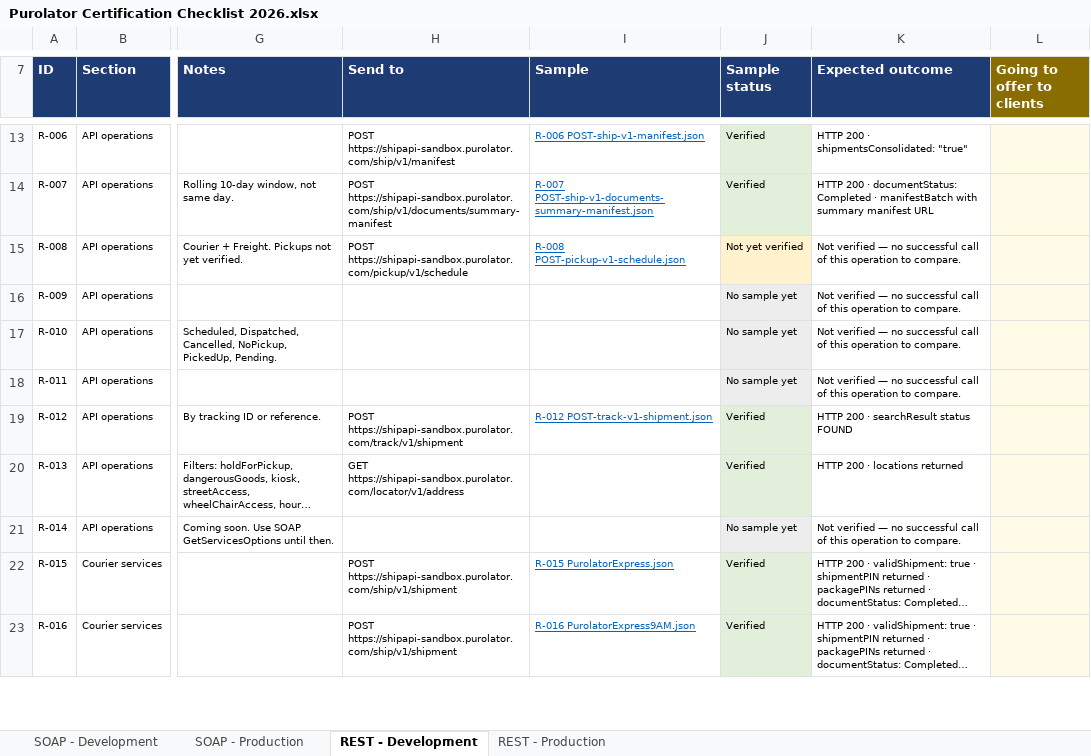
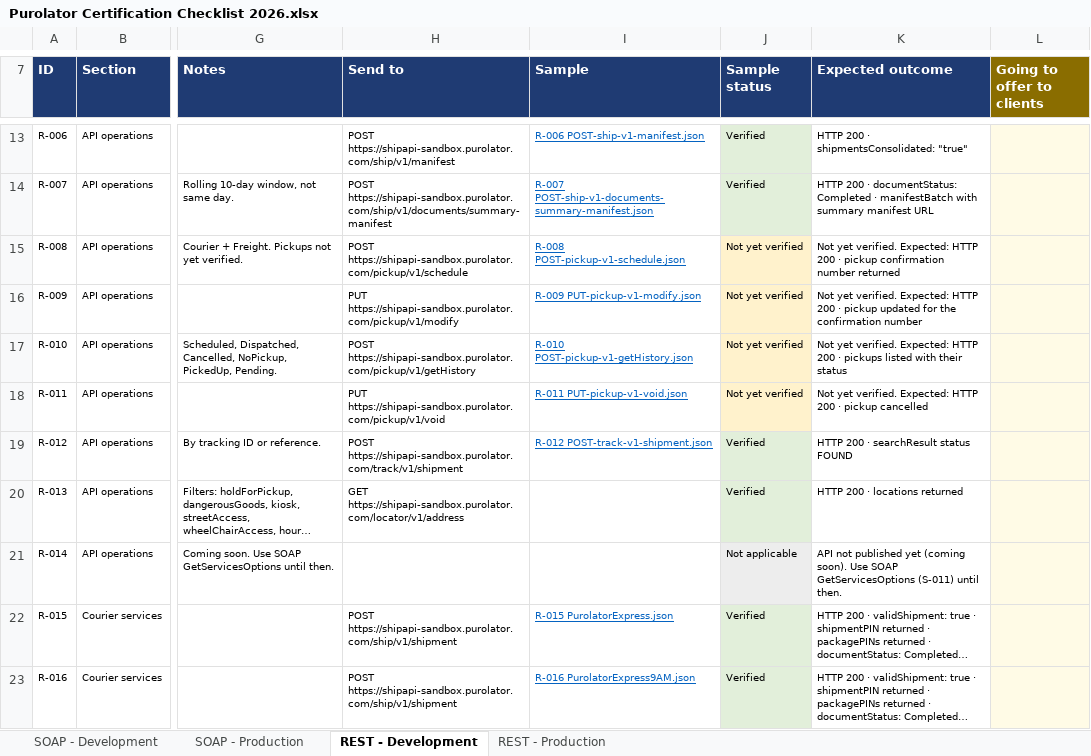
Before and after one commit to sengerr/Purolator_Certification_Testing, an Excel workbook: Purolator Certification Checklist 2026.xlsx, sheet REST - Development, drawn as a sheet; only a part is shown, gaps mark what is left out; long unchanged cells end in …; values as stored, in another font and other column widths than the file's, no borders; charts and pictures not drawn; the diff covers the shown part only; the diff names each change by its address in the sheet, - before the commit and + after, or states it on an @@ line.

```diff
--- a/Purolator Certification Checklist 2026.xlsx (sheet REST - Development)
+++ b/Purolator Certification Checklist 2026.xlsx (sheet REST - Development)
-K15 (Expected outcome): Not verified — no successful call of this operation to compare.
+K15 (Expected outcome): Not yet verified. Expected: HTTP 200 · pickup confirmation number returned
-H16 (Send to): (empty)
+H16 (Send to): PUT https://shipapi-sandbox.purolator.com/pickup/v1/modify
-I16 (Sample): (empty)
+I16 (Sample): R-009 PUT-pickup-v1-modify.json
-J16:J18 (Sample status): No sample yet
+J16:J18 (Sample status): Not yet verified
-J16:J18 fill: #EDEDED
+J16:J18 fill: #FFF2CC
-K16 (Expected outcome): Not verified — no successful call of this operation to compare.
+K16 (Expected outcome): Not yet verified. Expected: HTTP 200 · pickup updated for the confirmation number
-H17 (Send to): (empty)
+H17 (Send to): POST https://shipapi-sandbox.purolator.com/pickup/v1/getHistory
-I17 (Sample): (empty)
+I17 (Sample): R-010 POST-pickup-v1-getHistory.json
-K17 (Expected outcome): Not verified — no successful call of this operation to compare.
+K17 (Expected outcome): Not yet verified. Expected: HTTP 200 · pickups listed with their status
-H18 (Send to): (empty)
+H18 (Send to): PUT https://shipapi-sandbox.purolator.com/pickup/v1/void
-I18 (Sample): (empty)
+I18 (Sample): R-011 PUT-pickup-v1-void.json
-K18 (Expected outcome): Not verified — no successful call of this operation to compare.
+K18 (Expected outcome): Not yet verified. Expected: HTTP 200 · pickup cancelled
-J21 (Sample status): No sample yet
+J21 (Sample status): Not applicable
-K21 (Expected outcome): Not verified — no successful call of this operation to compare.
+K21 (Expected outcome): API not published yet (coming soon). Use SOAP GetServicesOptions (S-011) until then.
```
Also changed, not shown: 88 edited cells and cell formats elsewhere in this sheet, sheet REST - Production, sheet SOAP - Development, sheet SOAP - Production, 19 other files.
